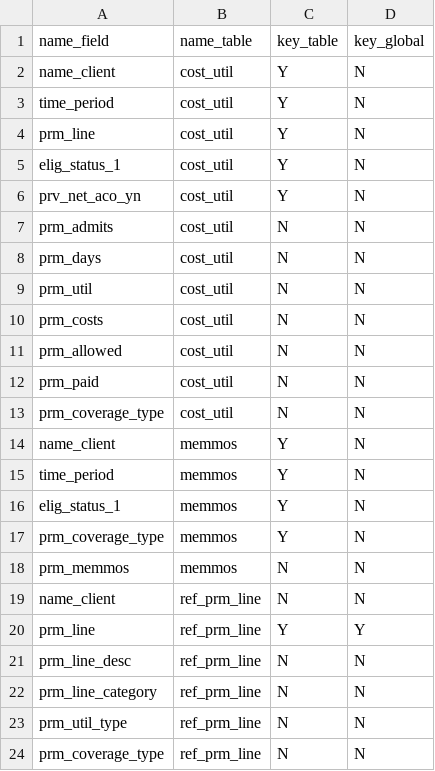
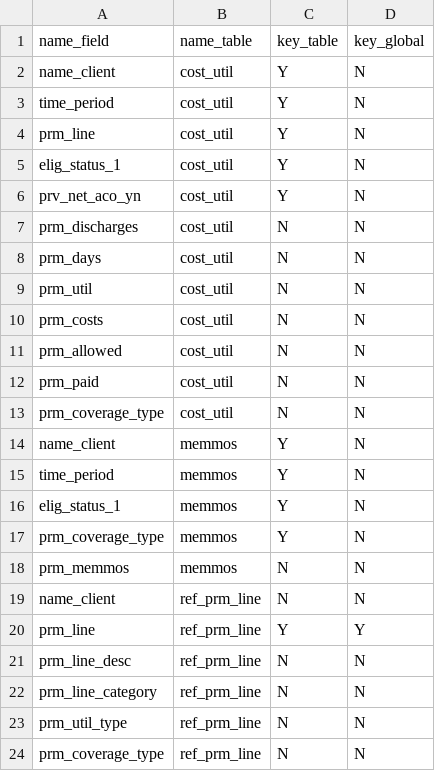
Before and after one commit to Milliman-PRM/comparator-report-legacy, a CSV file: Post005_Datamarts/Comparator_Cost_Model/Comparator_Cost_Model_Tables.csv, drawn as a sheet.

```diff
--- a/Post005_Datamarts/Comparator_Cost_Model/Comparator_Cost_Model_Tables.csv
+++ b/Post005_Datamarts/Comparator_Cost_Model/Comparator_Cost_Model_Tables.csv
@@ -6,3 +6,3 @@ elig_status_1,cost_util,Y,N
 prv_net_aco_yn,cost_util,Y,N
-prm_admits,cost_util,N,N
+prm_discharges,cost_util,N,N
 prm_days,cost_util,N,N
```
Also changed, not shown: Post005_Datamarts/Comparator_Cost_Model/Comparator_Cost_Model_Fields.csv, 1 other file.
